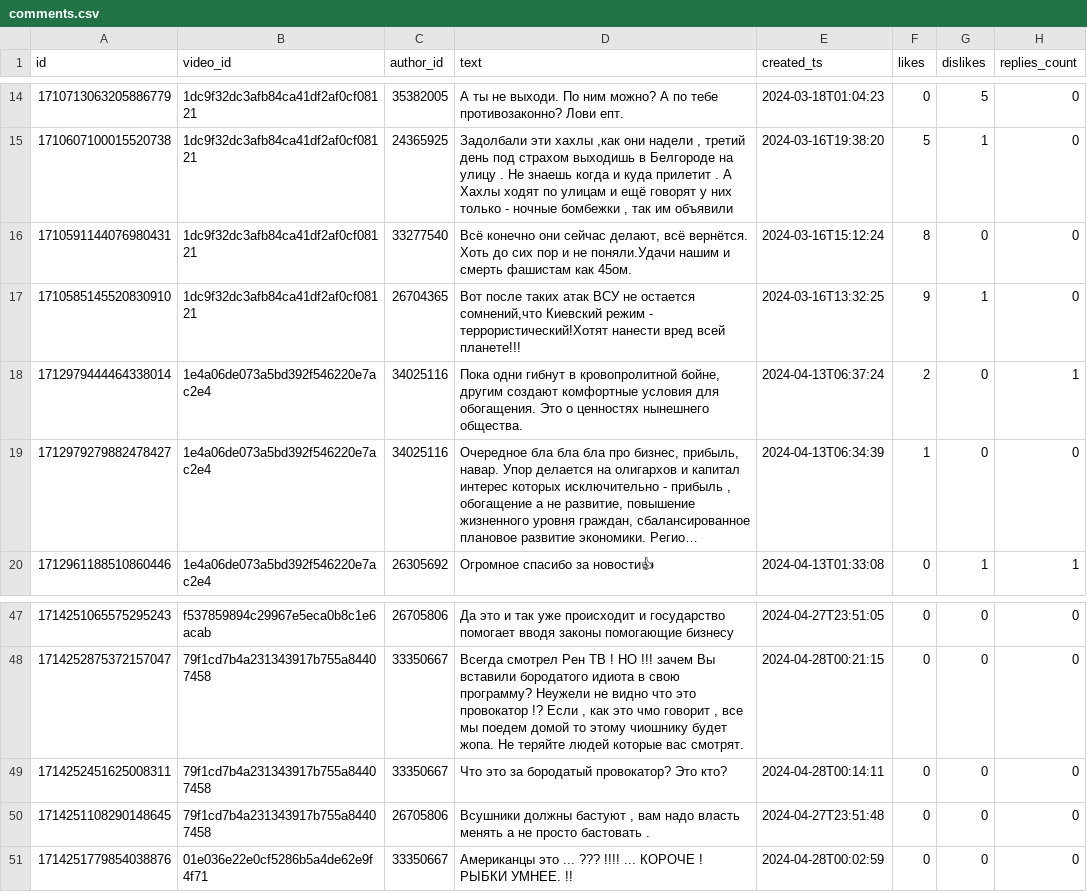
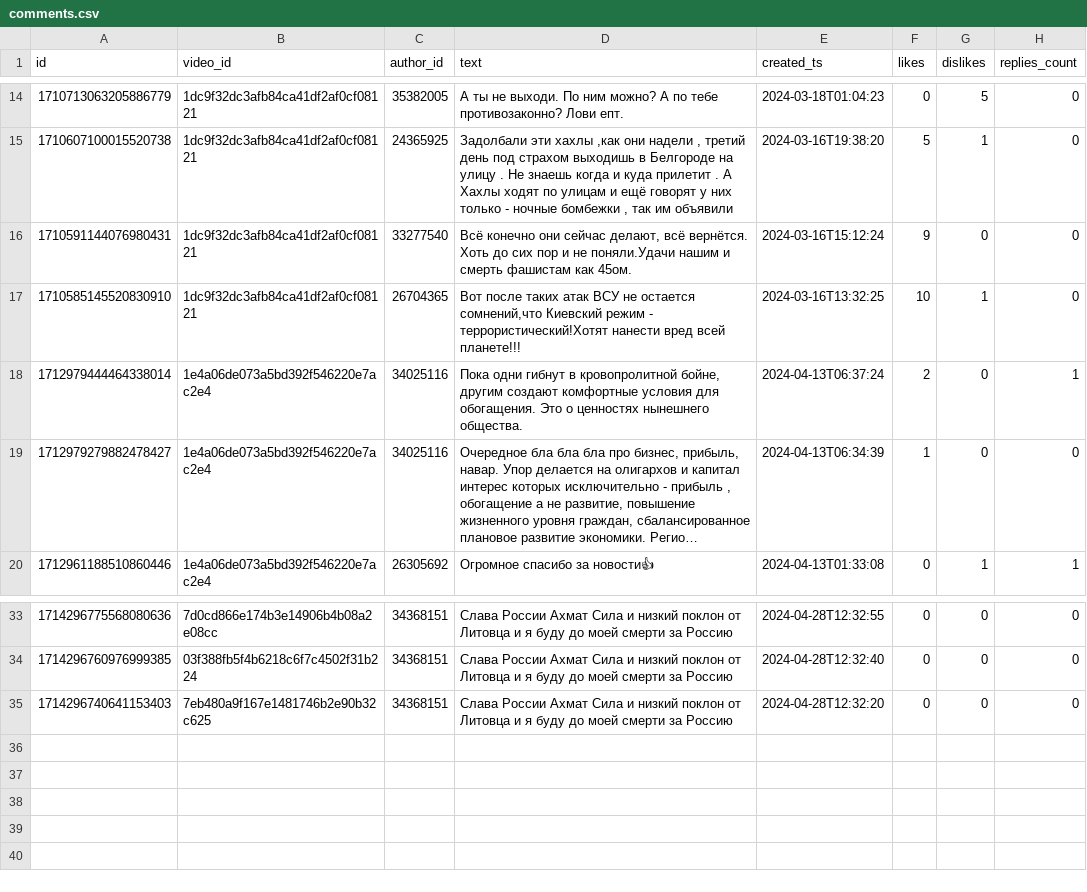
Before and after one commit to BednyYorik/RuTubeNews, a CSV file: data/comments.csv, drawn as a sheet; only a part is shown, gaps mark what is left out; long unchanged cells end in …; the diff covers the shown part only.

Commit message:
authors parsing

```diff
--- a/data/comments.csv
+++ b/data/comments.csv
@@ -15,4 +15,4 @@ id,video_id,author_id,text,created_ts,likes,dislikes,replies_count
 1710607100015520738,1dc9f32dc3afb84ca41df2af0cf08121,24365925,"Задолбали эти хахлы ,как  они надели , третий день под страхом выходишь в Белгороде на улицу . Не знаешь когда и куда прилетит . А Хахлы ходят по улицам и ещё говорят у них только - ночные бомбежки , так им объявили",2024-03-16T19:38:20,5,1,0
-1710591144076980431,1dc9f32dc3afb84ca41df2af0cf08121,33277540,"Всё конечно они сейчас делают, всё вернётся. Хоть до сих пор и не поняли.Удачи нашим и смерть фашистам как 45ом.",2024-03-16T15:12:24,8,0,0
-1710585145520830910,1dc9f32dc3afb84ca41df2af0cf08121,26704365,"Вот после таких атак ВСУ не остается сомнений,что Киевский режим - террористический!Хотят нанести вред всей планете!!!",2024-03-16T13:32:25,9,1,0
+1710591144076980431,1dc9f32dc3afb84ca41df2af0cf08121,33277540,"Всё конечно они сейчас делают, всё вернётся. Хоть до сих пор и не поняли.Удачи нашим и смерть фашистам как 45ом.",2024-03-16T15:12:24,9,0,0
+1710585145520830910,1dc9f32dc3afb84ca41df2af0cf08121,26704365,"Вот после таких атак ВСУ не остается сомнений,что Киевский режим - террористический!Хотят нанести вред всей планете!!!",2024-03-16T13:32:25,10,1,0
 1712979444464338014,1e4a06de073a5bd392f546220e7ac2e4,34025116,"Пока одни гибнут в кровопролитной бойне, другим создают комфортные условия для обогащения. Это о ценностях нынешнего общества.",2024-04-13T06:37:24,2,0,1
@@ -49,5 +38,3 @@ id,video_id,author_id,text,created_ts,likes,dislikes,replies_count
-1714251065575295243,f537859894c29967e5eca0b8c1e6acab,26705806,Да это и так уже происходит и государство помогает вводя законы помогающие бизнесу,2024-04-27T23:51:05,0,0,0
-1714252875372157047,79f1cd7b4a231343917b755a84407458,33350667,"Всегда смотрел Рен ТВ ! НО !!!  зачем Вы вставили бородатого идиота в свою программу?  Неужели не видно что это провокатор !? Если , как это чмо говорит , все мы поедем домой  то этому чиошнику будет жопа. Не теряйте людей которые вас смотрят.",2024-04-28T00:21:15,0,0,0
-1714252451625008311,79f1cd7b4a231343917b755a84407458,33350667,Что это за бородатый провокатор? Это кто?,2024-04-28T00:14:11,0,0,0
-1714251108290148645,79f1cd7b4a231343917b755a84407458,26705806,"Всушники должны бастуют , вам надо власть менять а не просто бастовать .",2024-04-27T23:51:48,0,0,0
-1714251779854038876,01e036e22e0cf5286b5a4de62e9f4f71,33350667,Американцы это ... ??? !!!! ...    КОРОЧЕ !  РЫБКИ УМНЕЕ. !!,2024-04-28T00:02:59,0,0,0
+1714296775568080636,7d0cd866e174b3e14906b4b08a2e08cc,34368151,Слава России Ахмат Сила и низкий поклон от Литовца и я буду до моей смерти за Россию,2024-04-28T12:32:55,0,0,0
+1714296760976999385,03f388fb5f4b6218c6f7c4502f31b224,34368151,Слава России Ахмат Сила и низкий поклон от Литовца и я буду до моей смерти за Россию,2024-04-28T12:32:40,0,0,0
+1714296740641153403,7eb480a9f167e1481746b2e90b32c625,34368151,Слава России Ахмат Сила и низкий поклон от Литовца и я буду до моей смерти за Россию,2024-04-28T12:32:20,0,0,0
```
Also changed, not shown: 1 added row, 15 removed rows and 20 edited cells elsewhere in this file, 4 other files.
